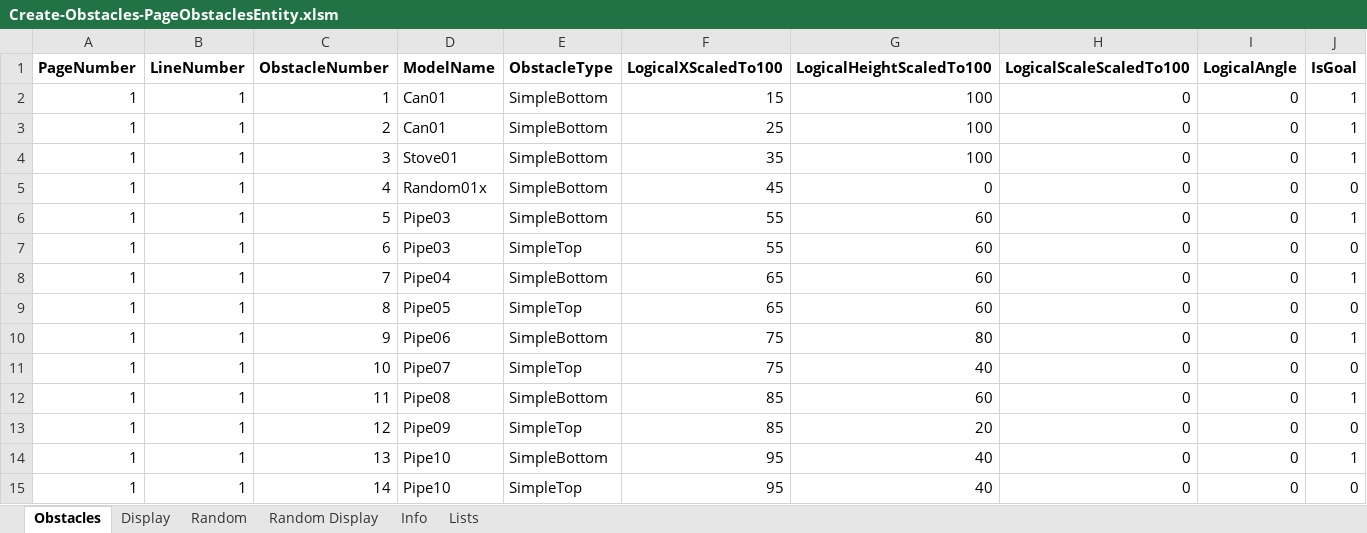
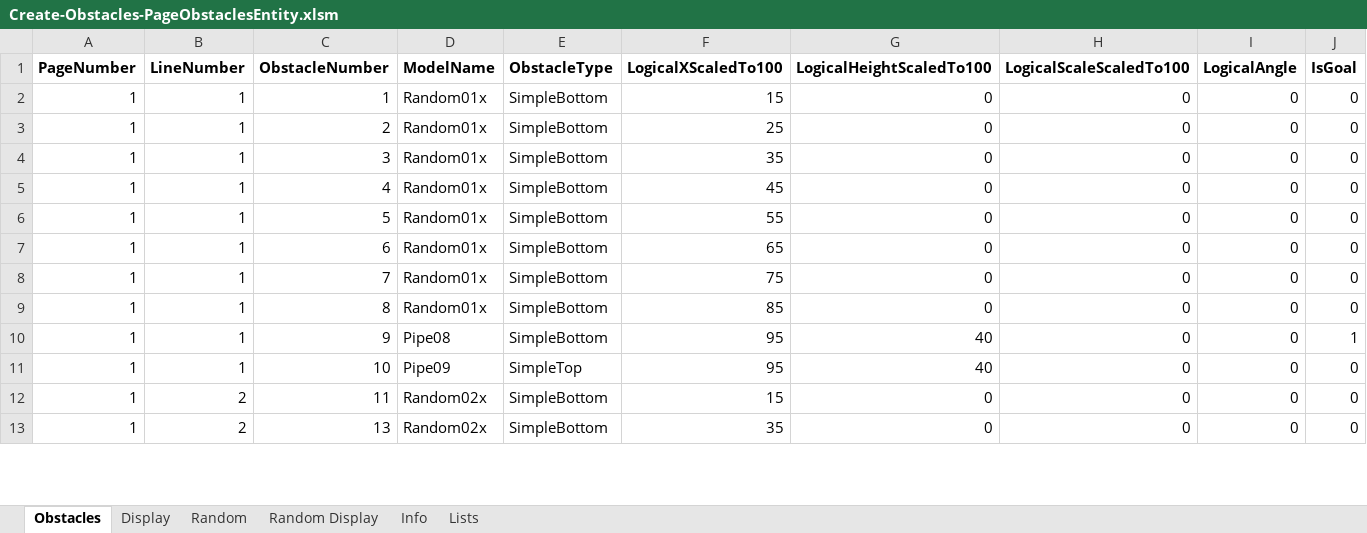
Before and after one commit to simsip-admin/simsip-line, an Excel workbook: Simsip.LineRunner.Content/Database/Editor/Create-Obstacles-PageObstaclesEntity.xlsm, sheet Obstacles, drawn as a sheet; only a part is shown; values as stored, in another font and other column widths than the file's, no borders; removed rows and columns are numbered as before the commit, all else as after; the diff covers the shown part only; the diff names each change by its address in the sheet, - before the commit and + after, or states it on an @@ line.

Commit message:
Building out obstacles.

```diff
--- a/Simsip.LineRunner.Content/Database/Editor/Create-Obstacles-PageObstaclesEntity.xlsm (sheet Obstacles)
+++ b/Simsip.LineRunner.Content/Database/Editor/Create-Obstacles-PageObstaclesEntity.xlsm (sheet Obstacles)
-D2:D3 (ModelName): Can01
+D2:D3 (ModelName): Random01x
-G2:G4 (LogicalHeightScaledTo100): 100
+G2:G4 (LogicalHeightScaledTo100): 0
-J2:J4 (IsGoal): 1
+J2:J4 (IsGoal): 0
-D4 (ModelName): Stove01
+D4 (ModelName): Random01x
-D6:D7 (ModelName): Pipe03
+D6:D7 (ModelName): Random01x
-G6:G9 (LogicalHeightScaledTo100): 60
+G6:G9 (LogicalHeightScaledTo100): 0
-J6 (IsGoal): 1
+J6 (IsGoal): 0
-E7 (ObstacleType): SimpleTop
+E7 (ObstacleType): SimpleBottom
-F7 (LogicalXScaledTo100): 55
+F7 (LogicalXScaledTo100): 65
-D8 (ModelName): Pipe04
+D8 (ModelName): Random01x
-F8 (LogicalXScaledTo100): 65
+F8 (LogicalXScaledTo100): 75
-J8 (IsGoal): 1
+J8 (IsGoal): 0
-D9 (ModelName): Pipe05
+D9 (ModelName): Random01x
-E9 (ObstacleType): SimpleTop
+E9 (ObstacleType): SimpleBottom
-F9 (LogicalXScaledTo100): 65
+F9 (LogicalXScaledTo100): 85
-D10 (ModelName): Pipe06
+D10 (ModelName): Pipe08
-F10:F11 (LogicalXScaledTo100): 75
+F10:F11 (LogicalXScaledTo100): 95
-G10 (LogicalHeightScaledTo100): 80
+G10 (LogicalHeightScaledTo100): 40
-D11 (ModelName): Pipe07
+D11 (ModelName): Pipe09
-B12 (LineNumber): 1
+B12 (LineNumber): 2
-D12 (ModelName): Pipe08
+D12 (ModelName): Random02x
-F12 (LogicalXScaledTo100): 85
+F12 (LogicalXScaledTo100): 15
-G12 (LogicalHeightScaledTo100): 60
+G12 (LogicalHeightScaledTo100): 0
-J12 (IsGoal): 1
+J12 (IsGoal): 0
-row 13: 1 | 1 | 12 | Pipe09 | SimpleTop | 85 | 20 | 0 | 0 | 0
-B13 (LineNumber): 1
+B13 (LineNumber): 2
-D13 (ModelName): Pipe10
+D13 (ModelName): Random02x
-F13 (LogicalXScaledTo100): 95
+F13 (LogicalXScaledTo100): 35
-G13 (LogicalHeightScaledTo100): 40
+G13 (LogicalHeightScaledTo100): 0
-J13 (IsGoal): 1
+J13 (IsGoal): 0
-row 15: 1 | 1 | 14 | Pipe10 | SimpleTop | 95 | 40 | 0 | 0 | 0
```
Also changed, not shown: 19 removed rows and 296 edited cells elsewhere in this sheet, sheet Random, sheet Lists, hidden cells, charts or pictures, 3 other files.
